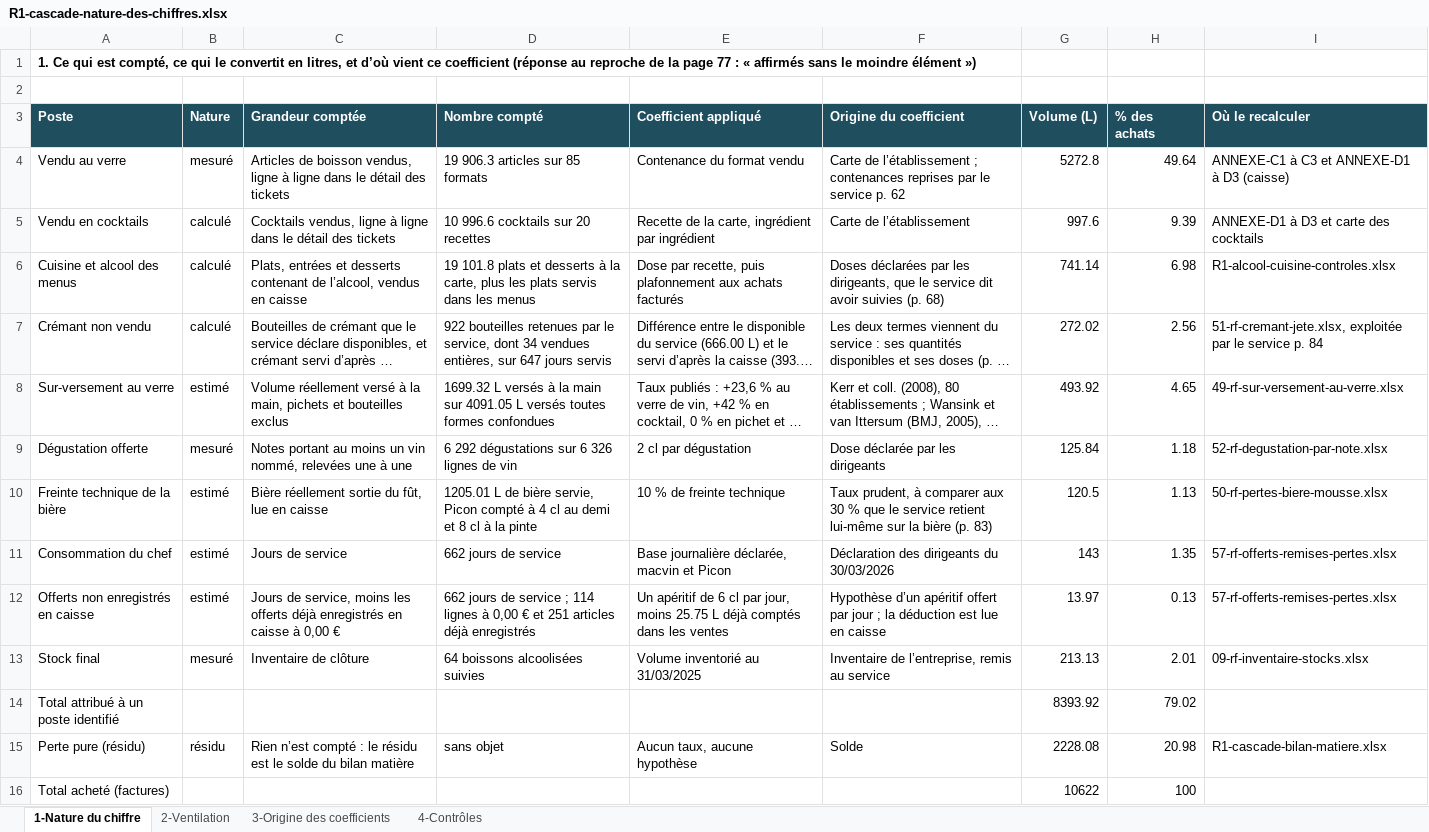
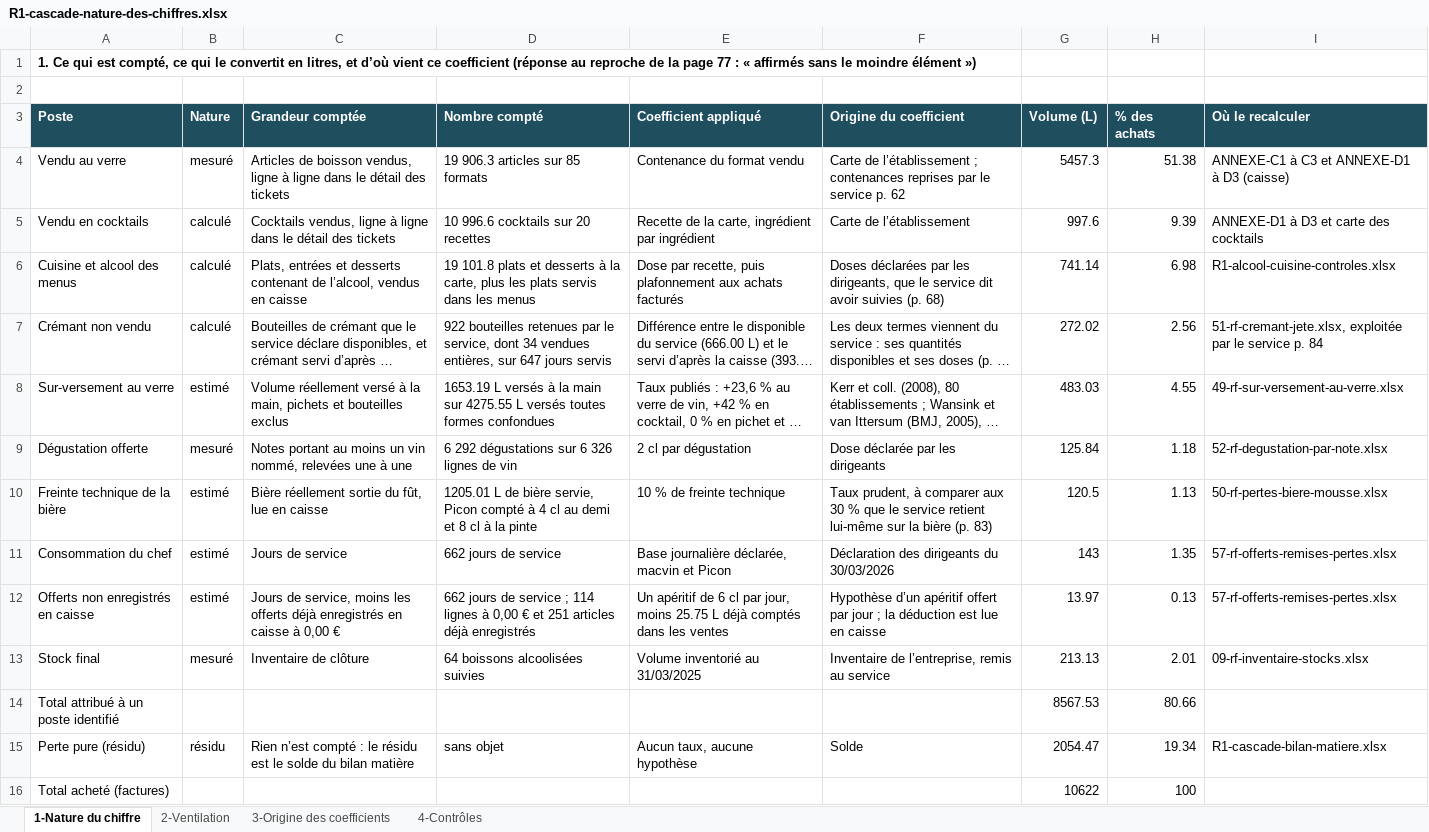
Before and after one commit to maevaPasteur/demi-lune-fisc, an Excel workbook: public/documents/pieces-reponse-1/R1-cascade-nature-des-chiffres.xlsx, sheet 1-Nature du chiffre, drawn as a sheet; long unchanged cells end in …; values as stored, in another font and other column widths than the file's, no borders; the diff names each change by its address in the sheet, - before the commit and + after, or states it on an @@ line.

```diff
--- a/public/documents/pieces-reponse-1/R1-cascade-nature-des-chiffres.xlsx (sheet 1-Nature du chiffre)
+++ b/public/documents/pieces-reponse-1/R1-cascade-nature-des-chiffres.xlsx (sheet 1-Nature du chiffre)
-G4 (Volume (L)): 5272.8
+G4 (Volume (L)): 5457.3
-H4 (% des achats): 49.64
+H4 (% des achats): 51.38
-D8 (Nombre compté): 1699.32 L versés à la main sur 4091.05 L versés…
+D8 (Nombre compté): 1653.19 L versés à la main sur 4275.55 L versés…
-G8 (Volume (L)): 493.92
+G8 (Volume (L)): 483.03
-H8 (% des achats): 4.65
+H8 (% des achats): 4.55
-G14 (Volume (L)): 8393.92
+G14 (Volume (L)): 8567.53
-H14 (% des achats): 79.02
+H14 (% des achats): 80.66
-G15 (Volume (L)): 2228.08
+G15 (Volume (L)): 2054.47
-H15 (% des achats): 20.98
+H15 (% des achats): 19.34
```
Also changed, not shown: sheet 2-Ventilation, sheet 4-Contrôles, sheet 3-Origine des coefficients, public/documents/pieces-reponse-1/R1-abattements-double-emploi.xlsx, public/documents/pieces-reponse-1/R1-cascade-bilan-matiere.xlsx, 20 other files.
